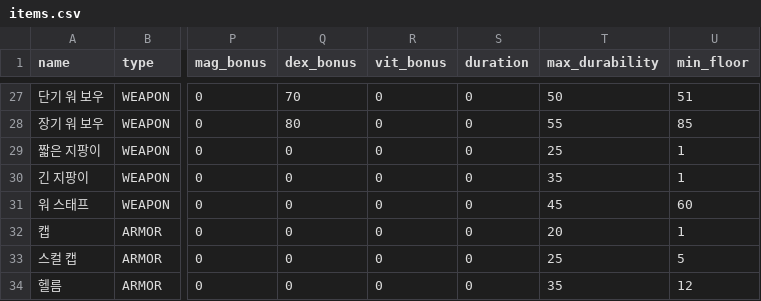
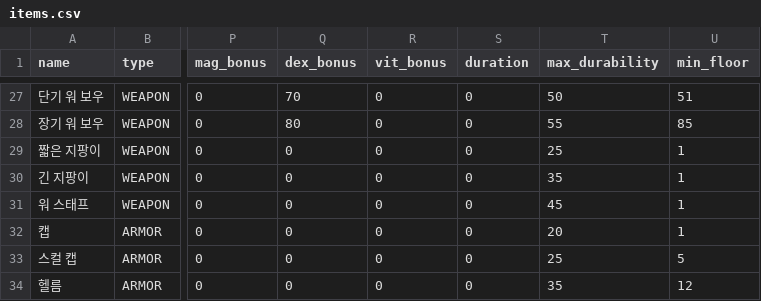
Before and after one commit to dogsinatas29/dungeon, a CSV file: data/items.csv, drawn as a sheet; only a part is shown, gaps mark what is left out; the diff names each change by its address in the sheet, - before the commit and + after, or states it on an @@ line.

Commit message:
Refine item logic: Staff spells, endgame loot, accessory tiers

```diff
--- a/data/items.csv
+++ b/data/items.csv
-U31 (min_floor): 60
+U31 (min_floor): 1
```
Also changed, not shown: 1 other file.
